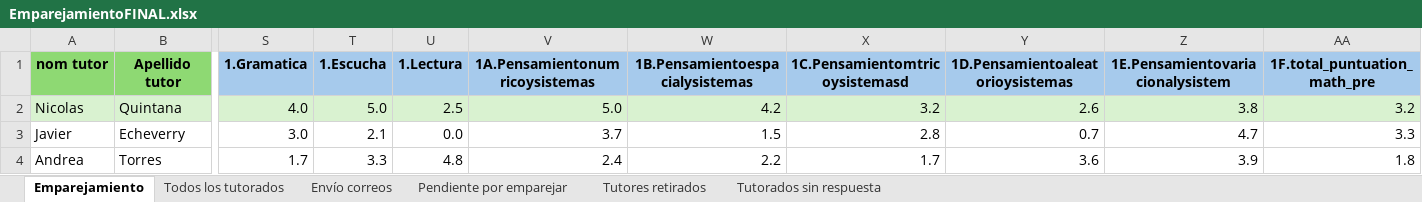
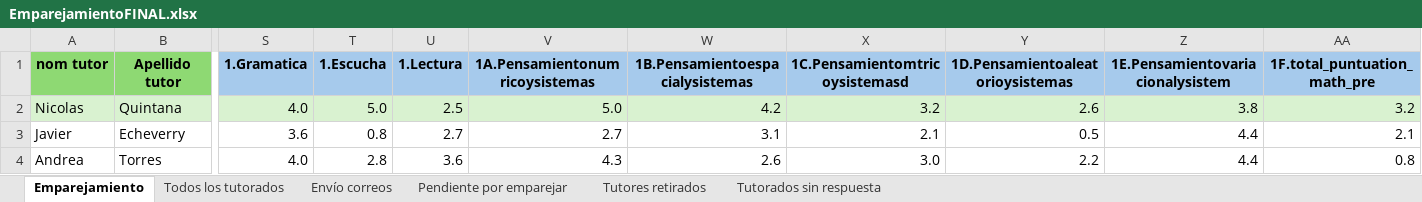
Before and after one commit to SistemaTuGestor/Sistema-TuGestor, an Excel workbook: recursos/EmparejamientoFINAL.xlsx, sheet Emparejamiento, drawn as a sheet; only a part is shown, gaps mark what is left out; values as stored, in another font and other column widths than the file's, no borders; conditional formats not drawn; the diff covers the shown part only; the diff names each change by its address in the sheet, - before the commit and + after, or states it on an @@ line.

```diff
--- a/recursos/EmparejamientoFINAL.xlsx (sheet Emparejamiento)
+++ b/recursos/EmparejamientoFINAL.xlsx (sheet Emparejamiento)
-S3 (1.Gramatica): 3.0
+S3 (1.Gramatica): 3.6
-T3 (1.Escucha): 2.1
+T3 (1.Escucha): 0.8
-U3 (1.Lectura): 0.0
+U3 (1.Lectura): 2.7
-V3 (1A.Pensamientonumricoysistemas): 3.7
+V3 (1A.Pensamientonumricoysistemas): 2.7
-W3 (1B.Pensamientoespacialysistemas): 1.5
+W3 (1B.Pensamientoespacialysistemas): 3.1
-X3 (1C.Pensamientomtricoysistemasd): 2.8
+X3 (1C.Pensamientomtricoysistemasd): 2.1
-Y3 (1D.Pensamientoaleatorioysistemas): 0.7
+Y3 (1D.Pensamientoaleatorioysistemas): 0.5
-Z3 (1E.Pensamientovariacionalysistem): 4.7
+Z3 (1E.Pensamientovariacionalysistem): 4.4
-AA3 (1F.total_puntuation_math_pre): 3.3
+AA3 (1F.total_puntuation_math_pre): 2.1
-S4 (1.Gramatica): 1.7
+S4 (1.Gramatica): 4.0
-T4 (1.Escucha): 3.3
+T4 (1.Escucha): 2.8
-U4 (1.Lectura): 4.8
+U4 (1.Lectura): 3.6
-V4 (1A.Pensamientonumricoysistemas): 2.4
+V4 (1A.Pensamientonumricoysistemas): 4.3
-W4 (1B.Pensamientoespacialysistemas): 2.2
+W4 (1B.Pensamientoespacialysistemas): 2.6
-X4 (1C.Pensamientomtricoysistemasd): 1.7
+X4 (1C.Pensamientomtricoysistemasd): 3.0
-Y4 (1D.Pensamientoaleatorioysistemas): 3.6
+Y4 (1D.Pensamientoaleatorioysistemas): 2.2
-Z4 (1E.Pensamientovariacionalysistem): 3.9
+Z4 (1E.Pensamientovariacionalysistem): 4.4
-AA4 (1F.total_puntuation_math_pre): 1.8
+AA4 (1F.total_puntuation_math_pre): 0.8
```
Also changed, not shown: 136 edited cells elsewhere in this sheet, sheet Todos los tutorados, 1 other file.
